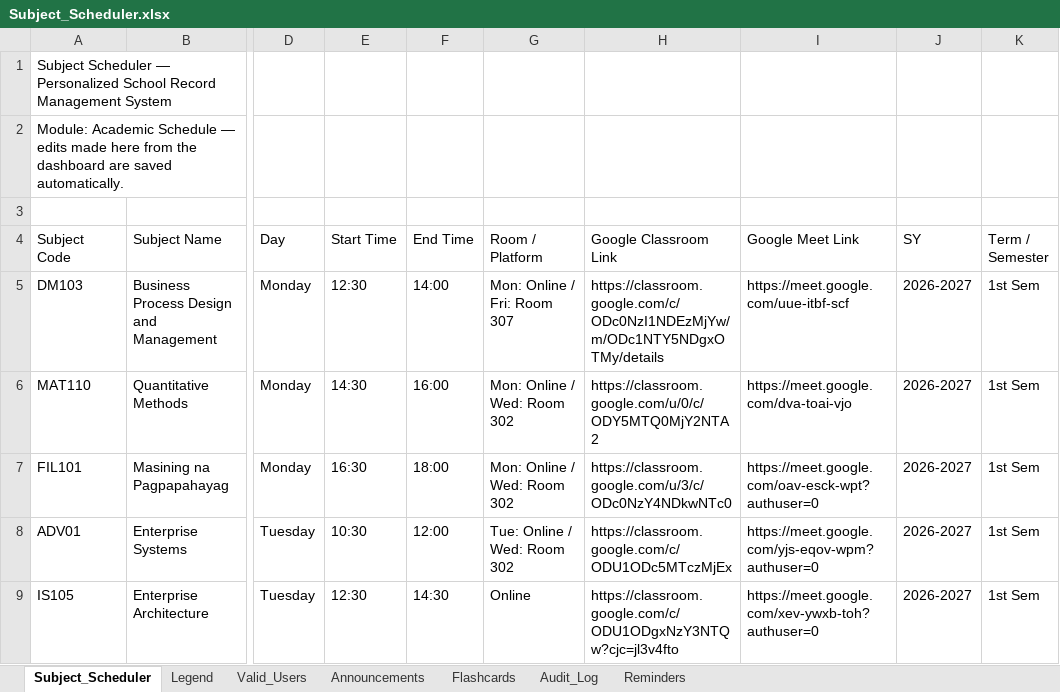
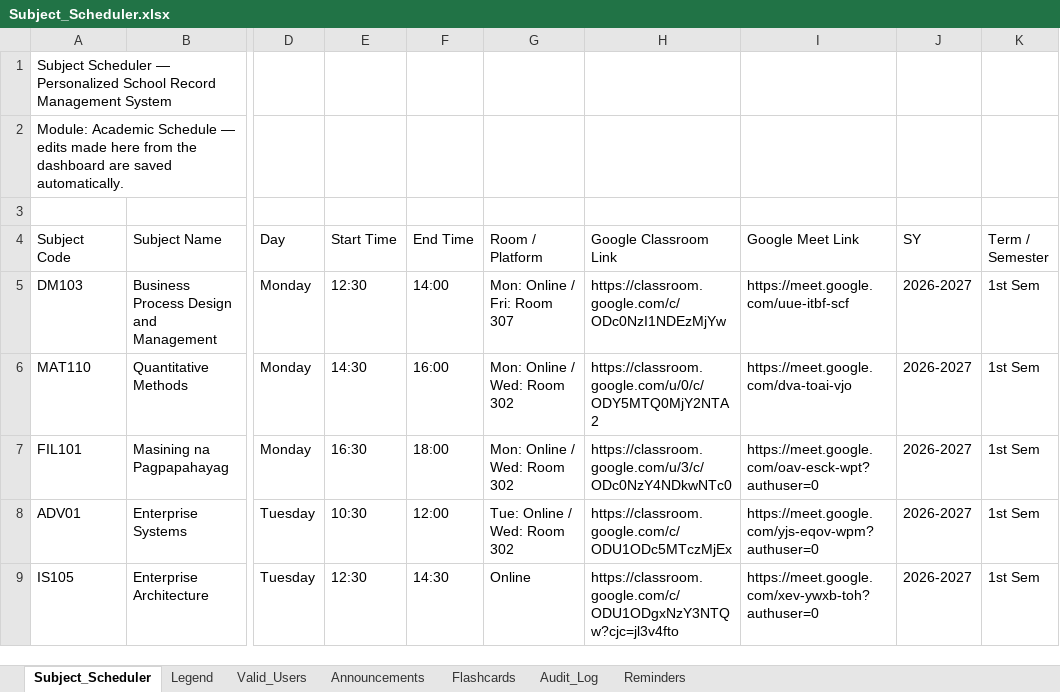
Before and after one commit to fielalbert2026/school-record-management-system, an Excel workbook: Subject_Scheduler.xlsx, sheet Subject_Scheduler, drawn as a sheet; only a part is shown, gaps mark what is left out; values as stored, in another font and other column widths than the file's, no borders; the diff names each change by its address in the sheet, - before the commit and + after, or states it on an @@ line.

Commit message:
Update schedule — by test_dummy

```diff
--- a/Subject_Scheduler.xlsx (sheet Subject_Scheduler)
+++ b/Subject_Scheduler.xlsx (sheet Subject_Scheduler)
-H5 (Google Classroom Link): https://classroom.google.com/c/ODc0NzI1NDEzMjYw/m/ODc1NTY5NDgxOTMy/details
+H5 (Google Classroom Link): https://classroom.google.com/c/ODc0NzI1NDEzMjYw
```
Also changed, not shown: sheet Audit_Log.
